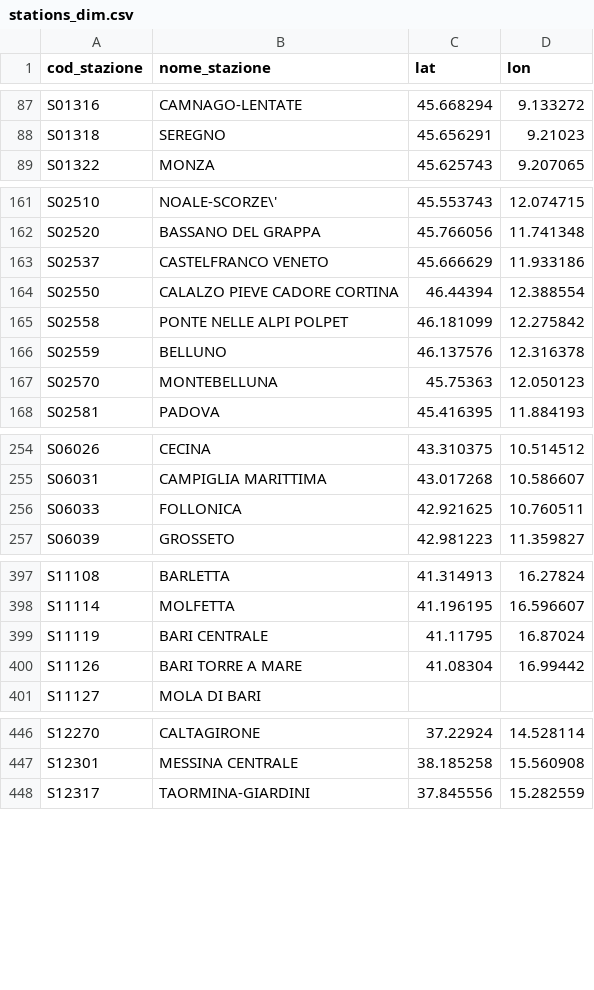
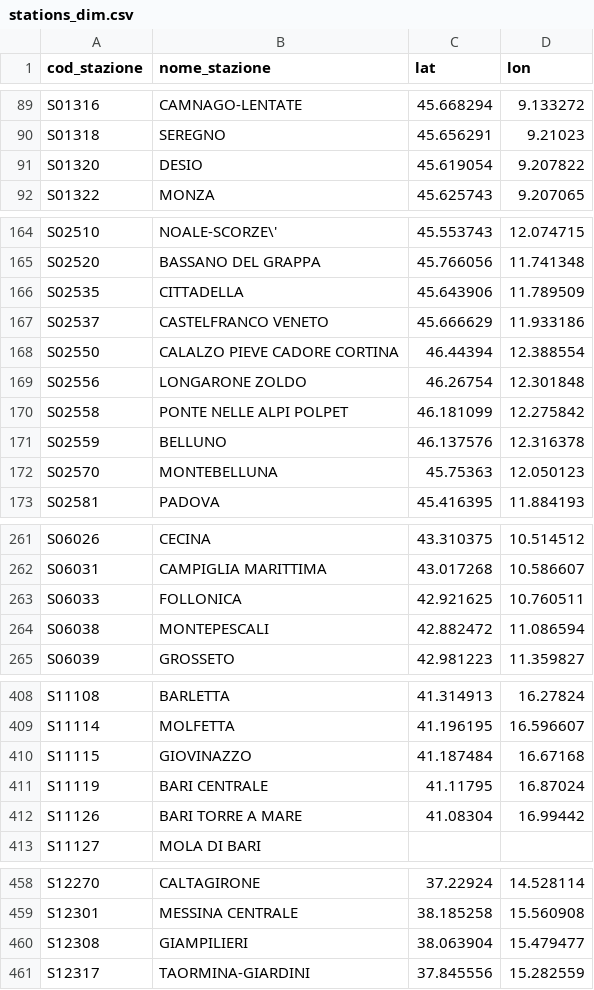
Before and after one commit to DrElegantia/trainstats-dashboard-test, a CSV file: data/gold/stations_dim.csv, drawn as a sheet; only a part is shown, gaps mark what is left out; the diff covers the shown part only; the diff names each change by its address in the sheet, - before the commit and + after, or states it on an @@ line.

```diff
--- a/data/gold/stations_dim.csv
+++ b/data/gold/stations_dim.csv
+row 91: S01320 | DESIO | 45.619054 | 9.207822
+row 166: S02535 | CITTADELLA | 45.643906 | 11.789509
+row 169: S02556 | LONGARONE ZOLDO | 46.26754 | 12.301848
+row 264: S06038 | MONTEPESCALI | 42.882472 | 11.086594
+row 410: S11115 | GIOVINAZZO | 41.187484 | 16.67168
+row 460: S12308 | GIAMPILIERI | 38.063904 | 15.479477
```
Also changed, not shown: 4 added rows and 3 moved rows elsewhere in this file, data/gold/hist_dettaglio_categoria.csv, data/gold/hist_mese_categoria.csv, 9 other files.
